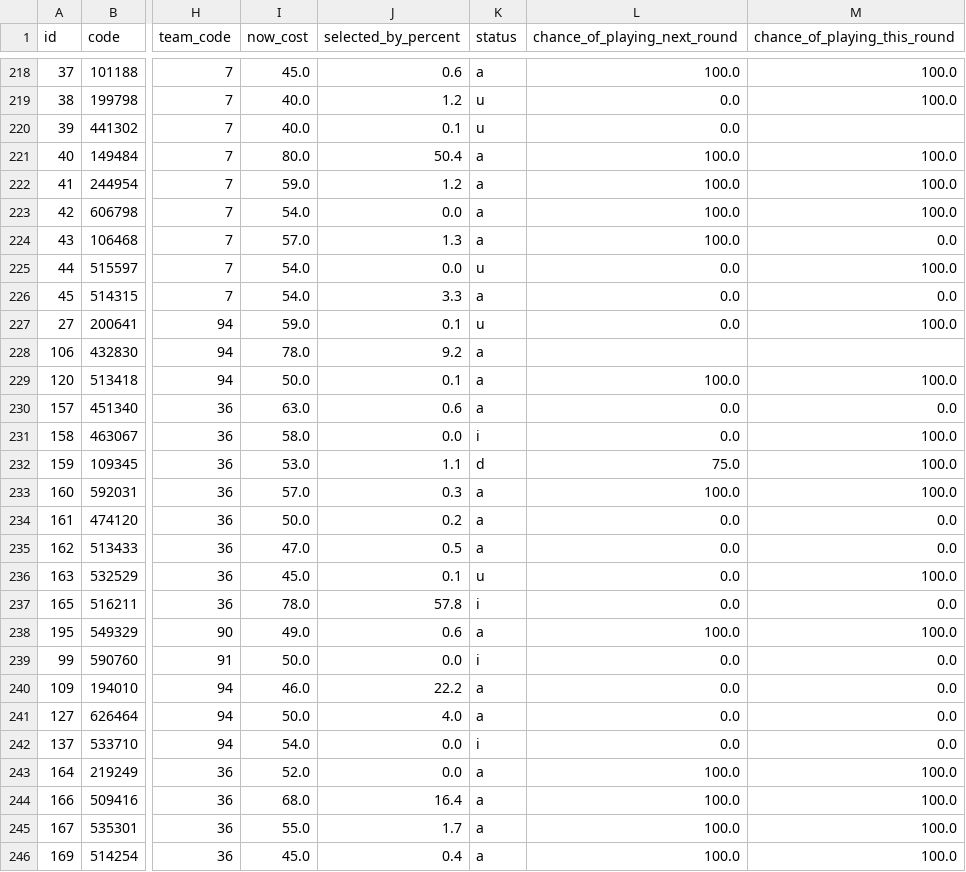
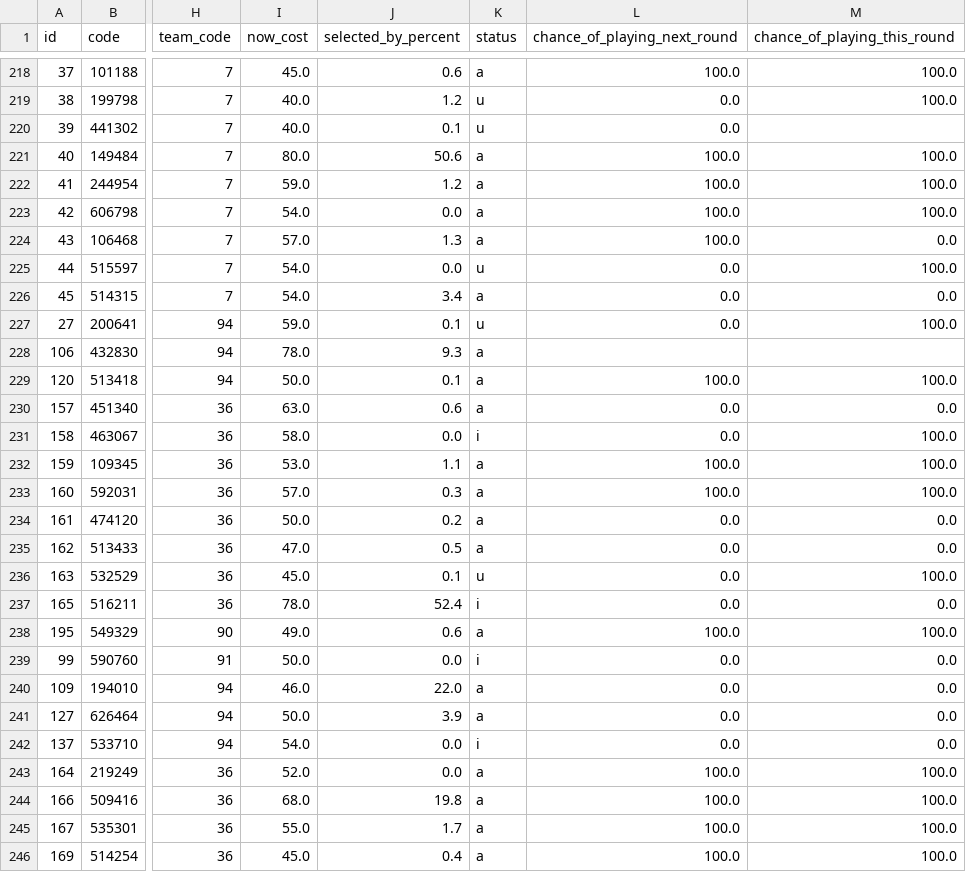
Before and after one commit to quocanhdayyy/footballmanager, a CSV file: data/players.csv, drawn as a sheet; only a part is shown, gaps mark what is left out; the diff covers the shown part only; the diff names each change by its address in the sheet, - before the commit and + after, or states it on an @@ line.

```diff
--- a/data/players.csv
+++ b/data/players.csv
-J221 (selected_by_percent): 50.4
+J221 (selected_by_percent): 50.6
-J226 (selected_by_percent): 3.3
+J226 (selected_by_percent): 3.4
-J228 (selected_by_percent): 9.2
+J228 (selected_by_percent): 9.3
-K232 (status): d
+K232 (status): a
-L232 (chance_of_playing_next_round): 75.0
+L232 (chance_of_playing_next_round): 100.0
-J237 (selected_by_percent): 57.8
+J237 (selected_by_percent): 52.4
-J240 (selected_by_percent): 22.2
+J240 (selected_by_percent): 22.0
-J241 (selected_by_percent): 4.0
+J241 (selected_by_percent): 3.9
-J244 (selected_by_percent): 16.4
+J244 (selected_by_percent): 19.8
```
Also changed, not shown: 131 edited cells elsewhere in this file, data/processed/squad_snapshot.csv, 1 other file.
